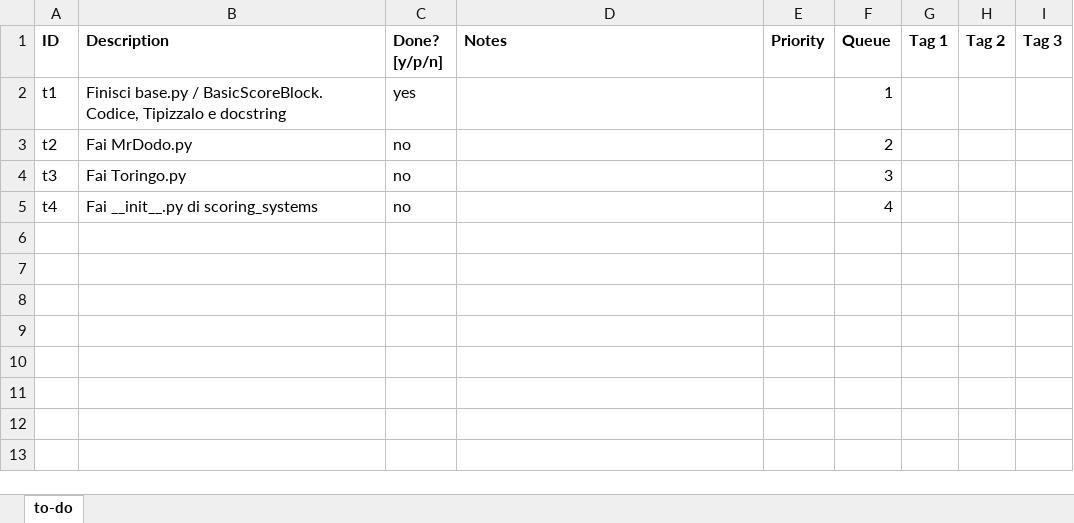
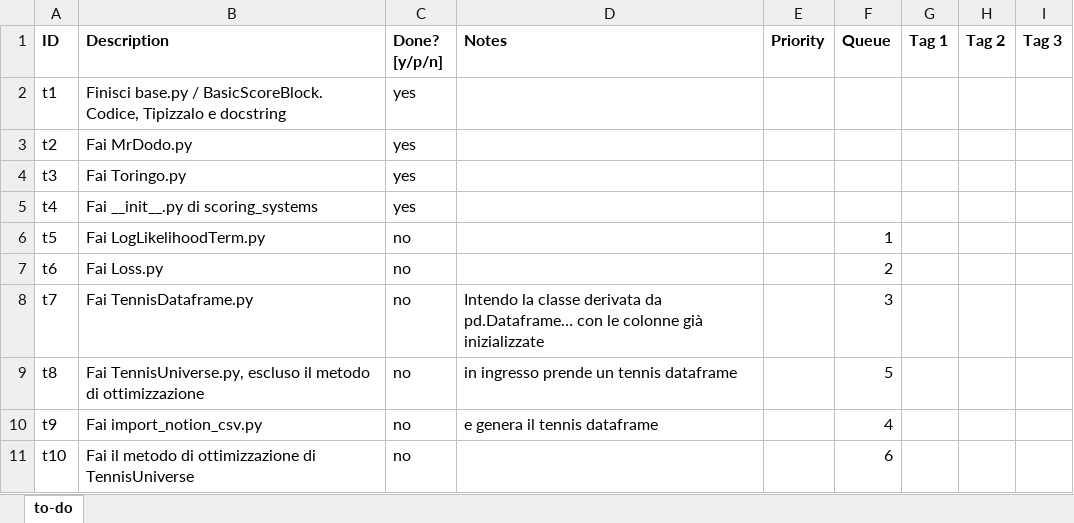
Before and after one commit to MatteoPardi/Bayes-Tennis, an Excel workbook: to-do.xlsx, sheet to-do, drawn as a sheet; values as stored, in another font and other column widths than the file's, no borders; conditional formats and table styles not drawn; the diff names each change by its address in the sheet, - before the commit and + after, or states it on an @@ line.

```diff
--- a/to-do.xlsx (sheet to-do)
+++ b/to-do.xlsx (sheet to-do)
-F2 (Queue): 1
+F2 (Queue): (empty)
-C3:C5 (Done? [y/p/n]): no
+C3:C5 (Done? [y/p/n]): yes
-F3 (Queue): 2
+F3 (Queue): (empty)
-F4 (Queue): 3
+F4 (Queue): (empty)
-F5 (Queue): 4
+F5 (Queue): (empty)
+row 6: t5 | Fai LogLikelihoodTerm.py | no |  |  | 1
+row 7: t6 | Fai Loss.py | no |  |  | 2
+row 8: t7 | Fai TennisDataframe.py | no | Intendo la classe derivata da pd.Dataframe… con le colonne già inizializzate |  | 3
+row 9: t8 | Fai TennisUniverse.py, escluso il metodo di ottimizzazione | no | in ingresso prende un tennis dataframe |  | 5
+row 10: t9 | Fai import_notion_csv.py | no | e genera il tennis dataframe |  | 4
+row 11: t10 | Fai il metodo di ottimizzazione di TennisUniverse | no |  |  | 6
```
Also changed, not shown: 7 other files.
